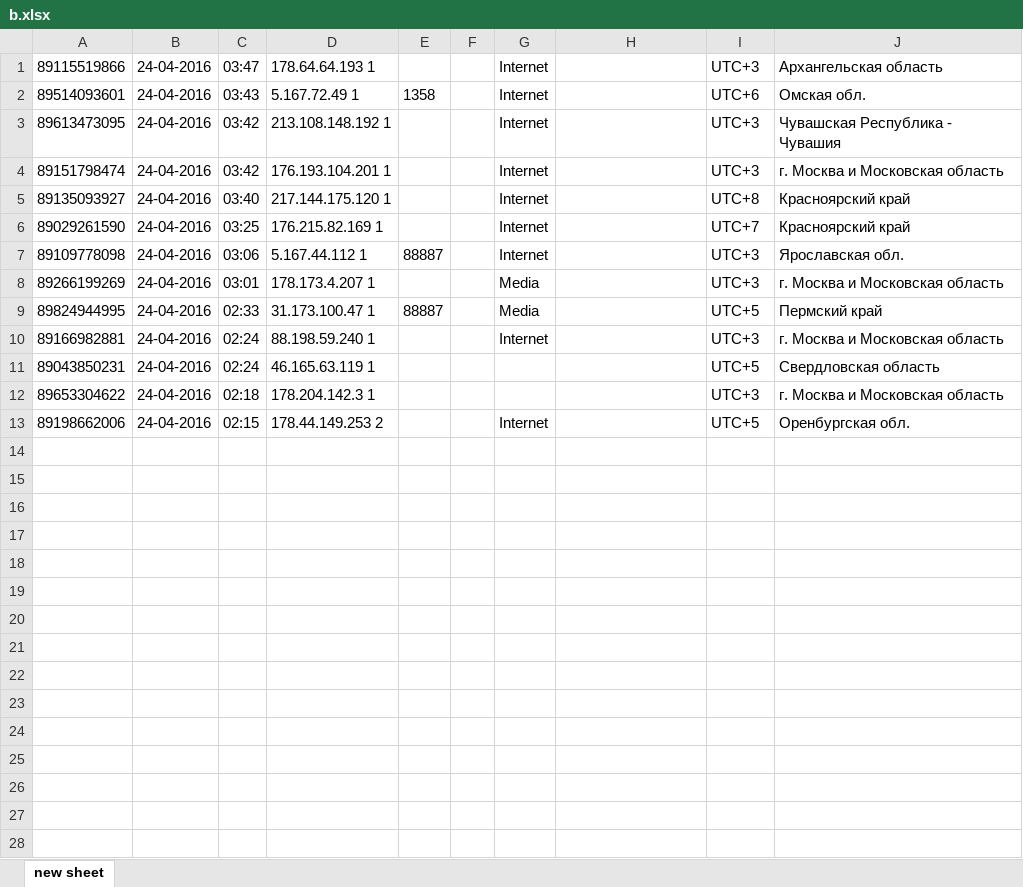
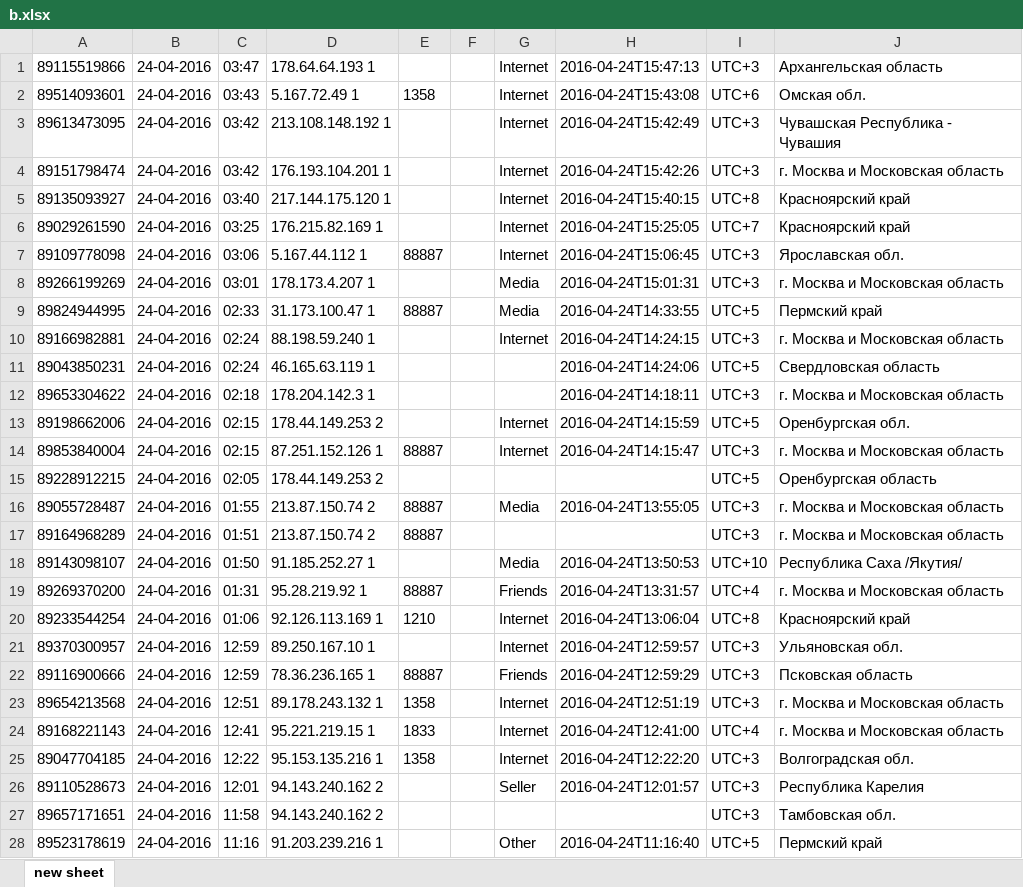
Before and after one commit to Fanucci/GrailsCRM, an Excel workbook: b.xlsx, sheet new sheet, drawn as a sheet; only a part is shown; values as stored, in another font and other column widths than the file's, no borders; the diff covers the shown part only; the diff names each change by its address in the sheet, - before the commit and + after, or states it on an @@ line.

```diff
--- a/b.xlsx (sheet new sheet)
+++ b/b.xlsx (sheet new sheet)
-H1: (empty)
+H1: 2016-04-24T15:47:13
-H2: (empty)
+H2: 2016-04-24T15:43:08
-H3: (empty)
+H3: 2016-04-24T15:42:49
-H4: (empty)
+H4: 2016-04-24T15:42:26
-H5: (empty)
+H5: 2016-04-24T15:40:15
-H6: (empty)
+H6: 2016-04-24T15:25:05
-H7: (empty)
+H7: 2016-04-24T15:06:45
-H8: (empty)
+H8: 2016-04-24T15:01:31
-H9: (empty)
+H9: 2016-04-24T14:33:55
-H10: (empty)
+H10: 2016-04-24T14:24:15
-H11: (empty)
+H11: 2016-04-24T14:24:06
-H12: (empty)
+H12: 2016-04-24T14:18:11
-H13: (empty)
+H13: 2016-04-24T14:15:59
+row 14: 89853840004 | 24-04-2016 | 02:15 | 87.251.152.126 1 | 88887 |  | Internet | 2016-04-24T14:15:47 | UTC+3 | г. Москва и Московская область
+row 15: 89228912215 | 24-04-2016 | 02:05 | 178.44.149.253 2 |  |  |  |  | UTC+5 | Оренбургская область
+row 16: 89055728487 | 24-04-2016 | 01:55 | 213.87.150.74 2 | 88887 |  | Media | 2016-04-24T13:55:05 | UTC+3 | г. Москва и Московская область
+row 17: 89164968289 | 24-04-2016 | 01:51 | 213.87.150.74 2 | 88887 |  |  |  | UTC+3 | г. Москва и Московская область
+row 18: 89143098107 | 24-04-2016 | 01:50 | 91.185.252.27 1 |  |  | Media | 2016-04-24T13:50:53 | UTC+10 | Республика Саха /Якутия/
+row 19: 89269370200 | 24-04-2016 | 01:31 | 95.28.219.92 1 | 88887 |  | Friends | 2016-04-24T13:31:57 | UTC+4 | г. Москва и Московская область
+row 20: 89233544254 | 24-04-2016 | 01:06 | 92.126.113.169 1 | 1210 |  | Internet | 2016-04-24T13:06:04 | UTC+8 | Красноярский край
+row 21: 89370300957 | 24-04-2016 | 12:59 | 89.250.167.10 1 |  |  | Internet | 2016-04-24T12:59:57 | UTC+3 | Ульяновская обл.
+row 22: 89116900666 | 24-04-2016 | 12:59 | 78.36.236.165 1 | 88887 |  | Friends | 2016-04-24T12:59:29 | UTC+3 | Псковская область
+row 23: 89654213568 | 24-04-2016 | 12:51 | 89.178.243.132 1 | 1358 |  | Internet | 2016-04-24T12:51:19 | UTC+3 | г. Москва и Московская область
+row 24: 89168221143 | 24-04-2016 | 12:41 | 95.221.219.15 1 | 1833 |  | Internet | 2016-04-24T12:41:00 | UTC+4 | г. Москва и Московская область
+row 25: 89047704185 | 24-04-2016 | 12:22 | 95.153.135.216 1 | 1358 |  | Internet | 2016-04-24T12:22:20 | UTC+3 | Волгоградская обл.
+row 26: 89110528673 | 24-04-2016 | 12:01 | 94.143.240.162 2 |  |  | Seller | 2016-04-24T12:01:57 | UTC+3 | Республика Карелия
+row 27: 89657171651 | 24-04-2016 | 11:58 | 94.143.240.162 2 |  |  |  |  | UTC+3 | Тамбовская обл.
+row 28: 89523178619 | 24-04-2016 | 11:16 | 91.203.239.216 1 |  |  | Other | 2016-04-24T11:16:40 | UTC+5 | Пермский край
```
Also changed, not shown: 168 added rows elsewhere in this sheet, 27 other files.
